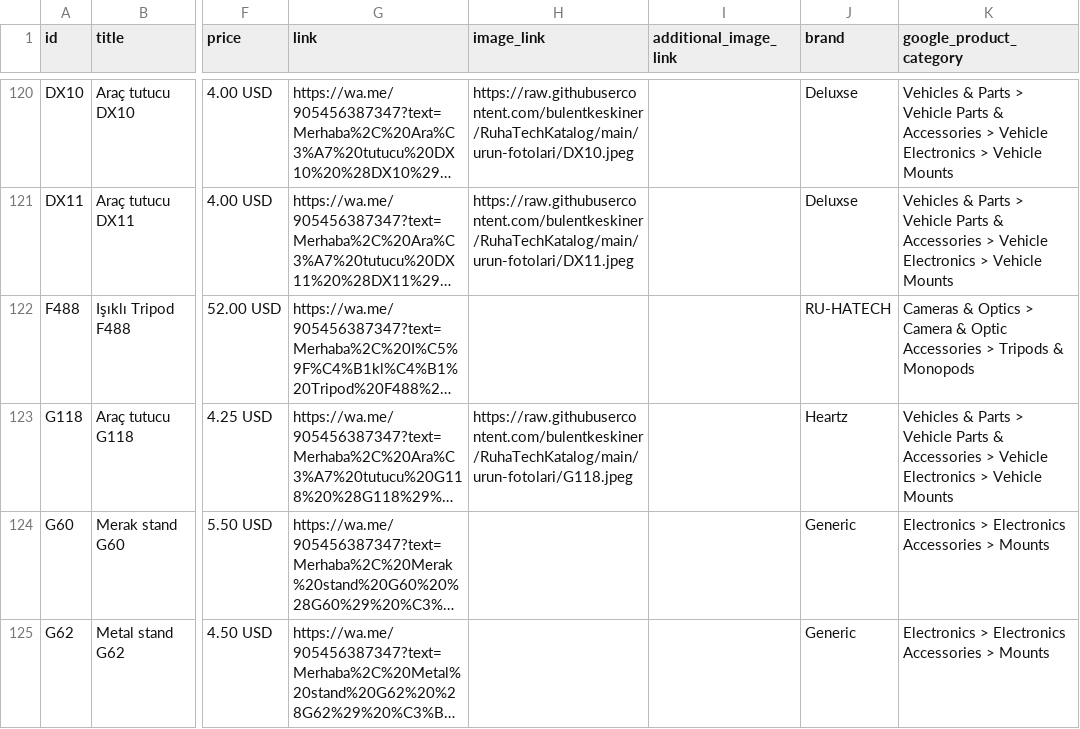
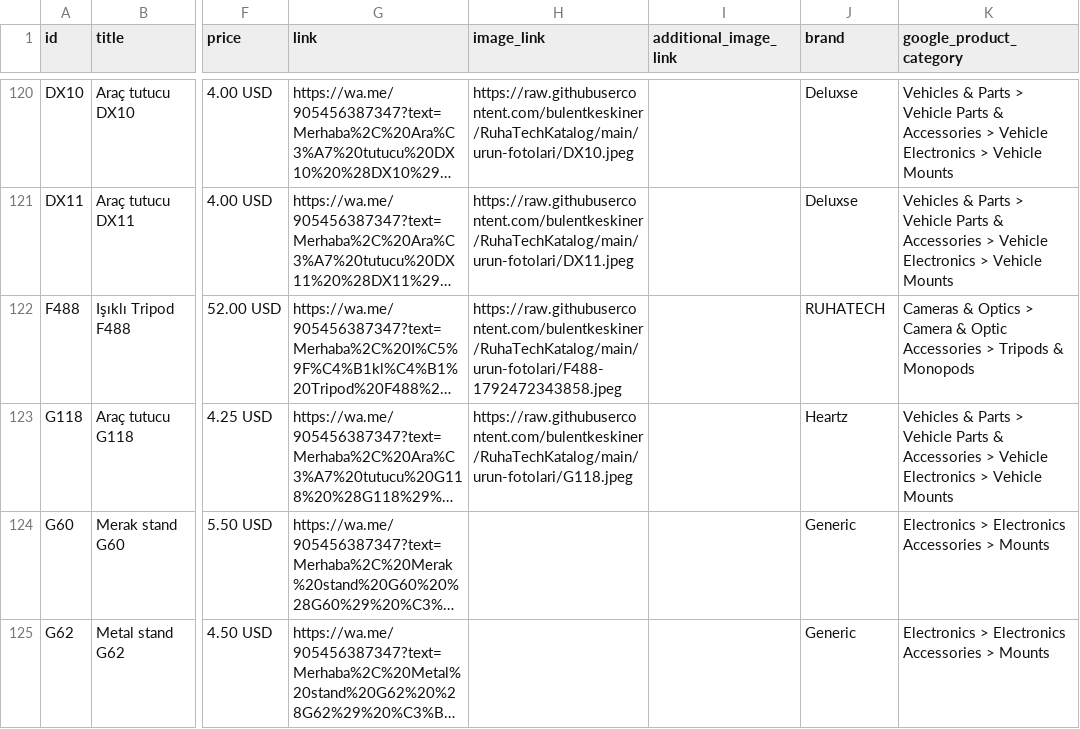
Before and after one commit to bulentkeskiner/RuhaTechKatalog, a CSV file: ruhatech-catalog.csv, drawn as a sheet; only a part is shown, gaps mark what is left out; long unchanged cells end in …; the diff names each change by its address in the sheet, - before the commit and + after, or states it on an @@ line.

Commit message:
Katalog güncellendi (20.10.2026 07:59:14)

```diff
--- a/ruhatech-catalog.csv
+++ b/ruhatech-catalog.csv
-H122 (image_link): (empty)
+H122 (image_link): https://raw.githubusercontent.com/bulentkeskiner/RuhaTechKatalog/main/urun-fotolari/F488-1792472343858.jpeg
-J122 (brand): RU-HATECH
+J122 (brand): RUHATECH
```
